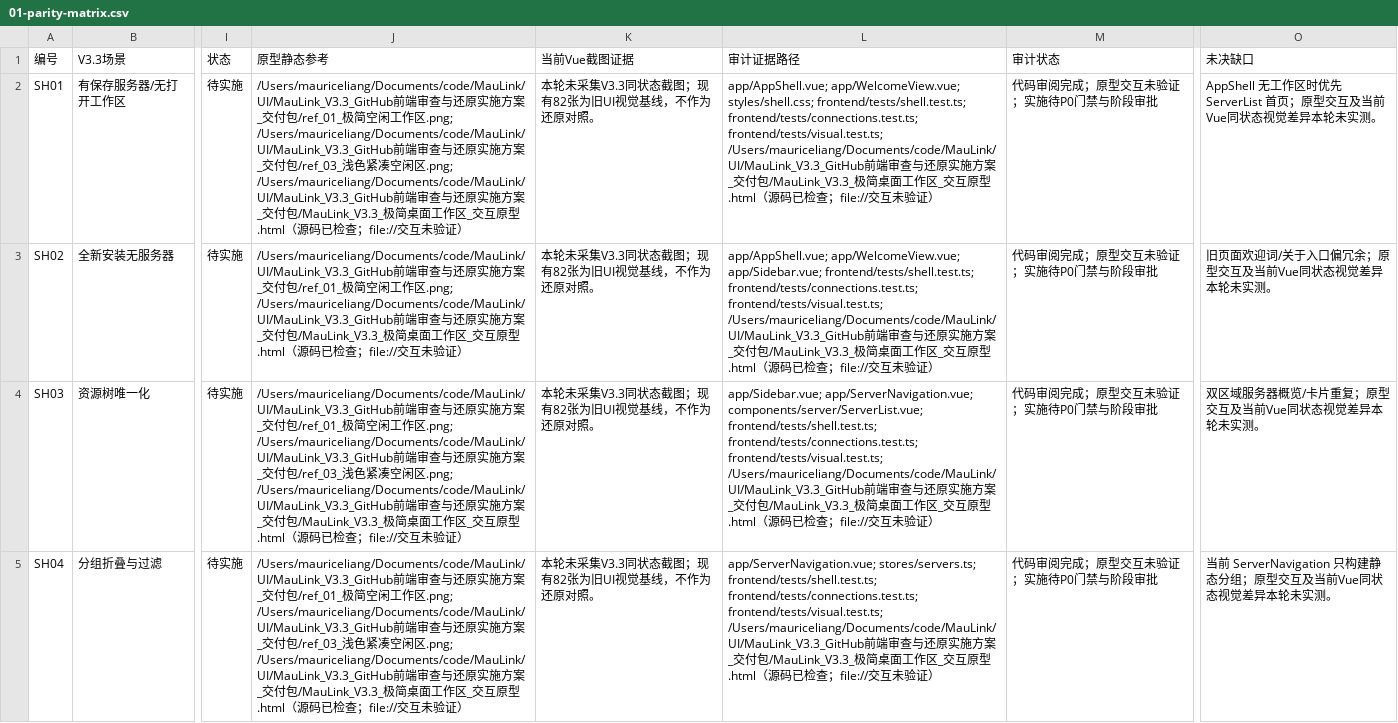
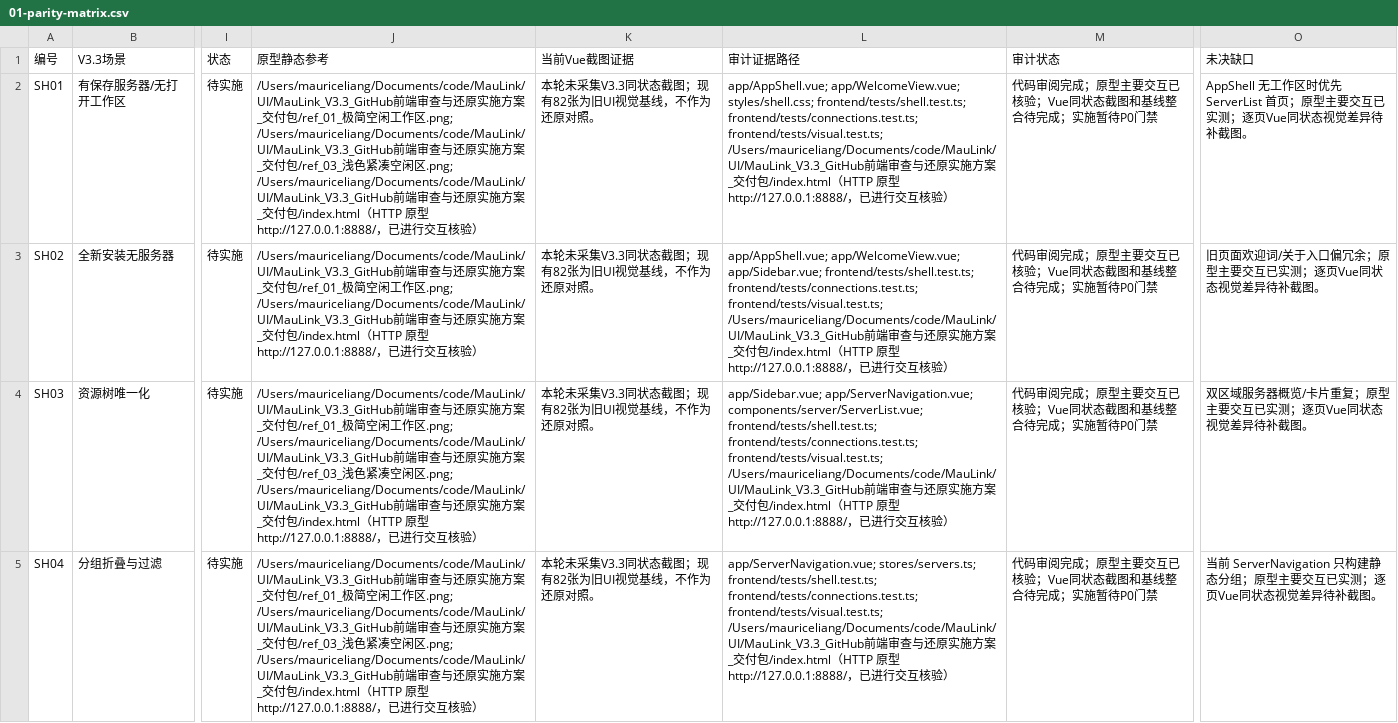
Before and after one commit to MauriceLiang/MauLink, a CSV file: docs/redesign-v33/01-parity-matrix.csv, drawn as a sheet; only a part is shown, gaps mark what is left out; the diff covers the shown part only; the diff names each change by its address in the sheet, - before the commit and + after, or states it on an @@ line.

```diff
--- a/docs/redesign-v33/01-parity-matrix.csv
+++ b/docs/redesign-v33/01-parity-matrix.csv
-J2 (原型静态参考): …付包/MauLink_V3.3_极简桌面工作区_交互原型.html（源码已检查；file://交互未验证）
+J2 (原型静态参考): …付包/index.html（HTTP 原型 http://127.0.0.1:8888/，已进行交互核验）
-L2 (审计证据路径): …付包/MauLink_V3.3_极简桌面工作区_交互原型.html（源码已检查；file://交互未验证）
+L2 (审计证据路径): …付包/index.html（HTTP 原型 http://127.0.0.1:8888/，已进行交互核验）
-M2:M5 (审计状态): 代码审阅完成；原型交互未验证；实施待P0门禁与阶段审批
+M2:M5 (审计状态): 代码审阅完成；原型主要交互已核验；Vue同状态截图和基线整合待完成；实施暂待P0门禁
-O2 (未决缺口): …页；原型交互及当前Vue同状态视觉差异本轮未实测。
+O2 (未决缺口): …页；原型主要交互已实测；逐页Vue同状态视觉差异待补截图。
-J3 (原型静态参考): …付包/MauLink_V3.3_极简桌面工作区_交互原型.html（源码已检查；file://交互未验证）
+J3 (原型静态参考): …付包/index.html（HTTP 原型 http://127.0.0.1:8888/，已进行交互核验）
-L3 (审计证据路径): …付包/MauLink_V3.3_极简桌面工作区_交互原型.html（源码已检查；file://交互未验证）
+L3 (审计证据路径): …付包/index.html（HTTP 原型 http://127.0.0.1:8888/，已进行交互核验）
-O3 (未决缺口): 旧页面欢迎词/关于入口偏冗余；原型交互及当前Vue同状态视觉差异本轮未实测。
+O3 (未决缺口): 旧页面欢迎词/关于入口偏冗余；原型主要交互已实测；逐页Vue同状态视觉差异待补截图。
-J4:J5 (原型静态参考): …付包/MauLink_V3.3_极简桌面工作区_交互原型.html（源码已检查；file://交互未验证）
+J4:J5 (原型静态参考): …付包/index.html（HTTP 原型 http://127.0.0.1:8888/，已进行交互核验）
-L4 (审计证据路径): …付包/MauLink_V3.3_极简桌面工作区_交互原型.html（源码已检查；file://交互未验证）
+L4 (审计证据路径): …付包/index.html（HTTP 原型 http://127.0.0.1:8888/，已进行交互核验）
-O4 (未决缺口): 双区域服务器概览/卡片重复；原型交互及当前Vue同状态视觉差异本轮未实测。
+O4 (未决缺口): 双区域服务器概览/卡片重复；原型主要交互已实测；逐页Vue同状态视觉差异待补截图。
-L5 (审计证据路径): …付包/MauLink_V3.3_极简桌面工作区_交互原型.html（源码已检查；file://交互未验证）
+L5 (审计证据路径): …付包/index.html（HTTP 原型 http://127.0.0.1:8888/，已进行交互核验）
-O5 (未决缺口): …组；原型交互及当前Vue同状态视觉差异本轮未实测。
+O5 (未决缺口): …组；原型主要交互已实测；逐页Vue同状态视觉差异待补截图。
```
Also changed, not shown: 98 edited cells elsewhere in this file, 1 other file.
